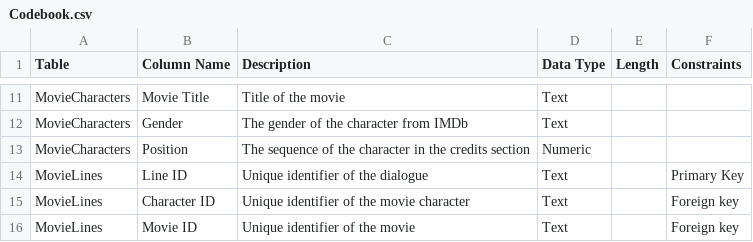
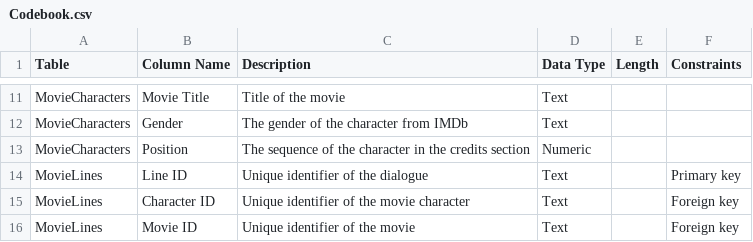
Before and after one commit to Ankit-Saxena-7/communication-in-films, a CSV file: Codebook.csv, drawn as a sheet; only a part is shown, gaps mark what is left out.

Commit message:
Updating Codebook.csv

```diff
--- a/Codebook.csv
+++ b/Codebook.csv
@@ -13,3 +13,3 @@ MovieCharacters,Gender,The gender of the character from IMDb,Text,,
 MovieCharacters,Position,The sequence of the character in the credits section,Numeric,,
-MovieLines,Line ID,Unique identifier of the dialogue,Text,,Primary Key
+MovieLines,Line ID,Unique identifier of the dialogue,Text,,Primary key
 MovieLines,Character ID,Unique identifier of the movie character,Text,,Foreign key
```
